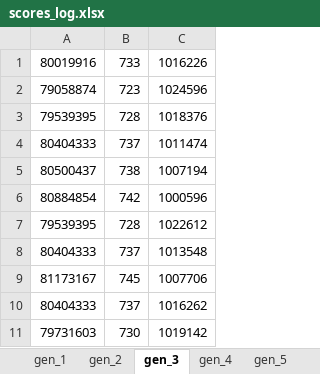
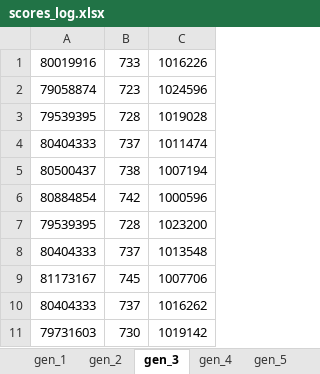
Before and after one commit to Wanarut/Scheduling, an Excel workbook: scores_log.xlsx, sheet gen_3, drawn as a sheet; values as stored, in another font and other column widths than the file's, no borders; the diff names each change by its address in the sheet, - before the commit and + after, or states it on an @@ line.

```diff
--- a/scores_log.xlsx (sheet gen_3)
+++ b/scores_log.xlsx (sheet gen_3)
-C3: 1018376
+C3: 1019028
-C7: 1022612
+C7: 1023200
```
Also changed, not shown: sheet gen_2, sheet gen_4, sheet gen_5, other sheet tabs, 6 other files.
